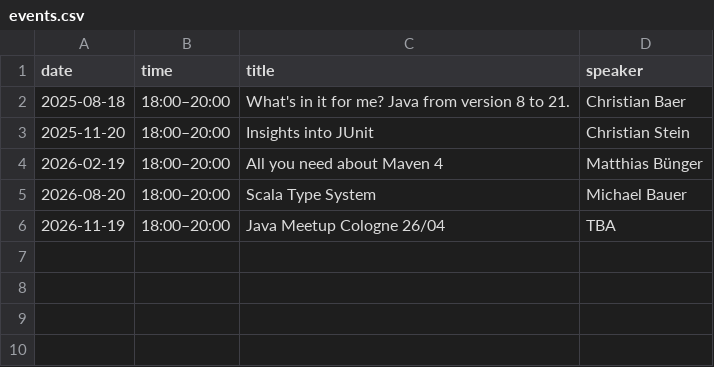
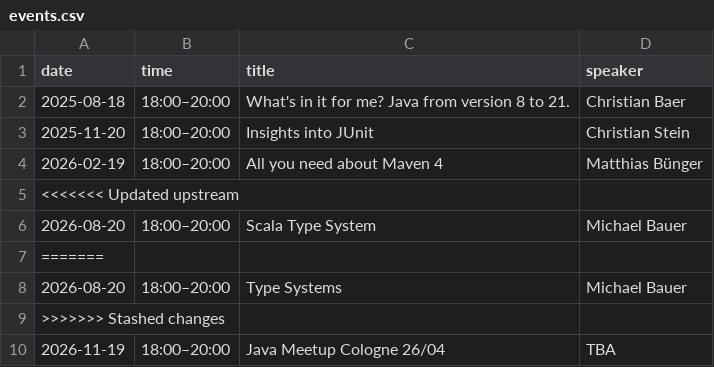
Before and after one commit to inspired-consulting/meetup-site-java, a CSV file: data/events.csv, drawn as a sheet; the diff names each change by its address in the sheet, - before the commit and + after, or states it on an @@ line.

Commit message:
Update event title

```diff
--- a/data/events.csv
+++ b/data/events.csv
+row 5: <<<<<<< Updated upstream
+row 7: =======
+row 8: 2026-08-20 | 18:00–20:00 | Type Systems | Michael Bauer
+row 9: >>>>>>> Stashed changes
```
